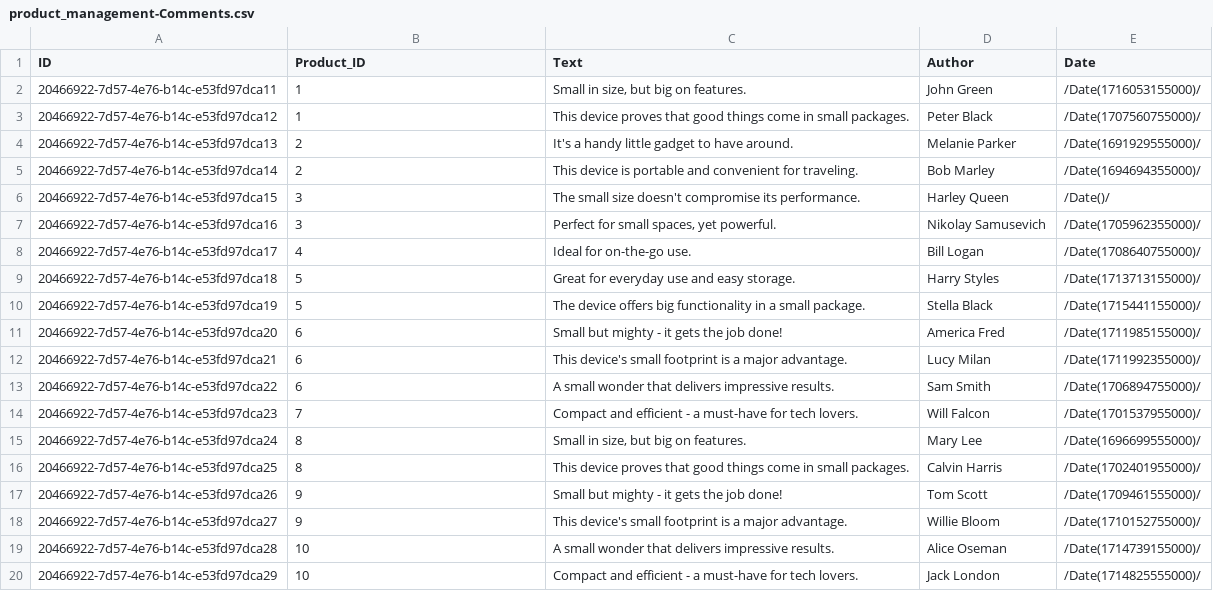
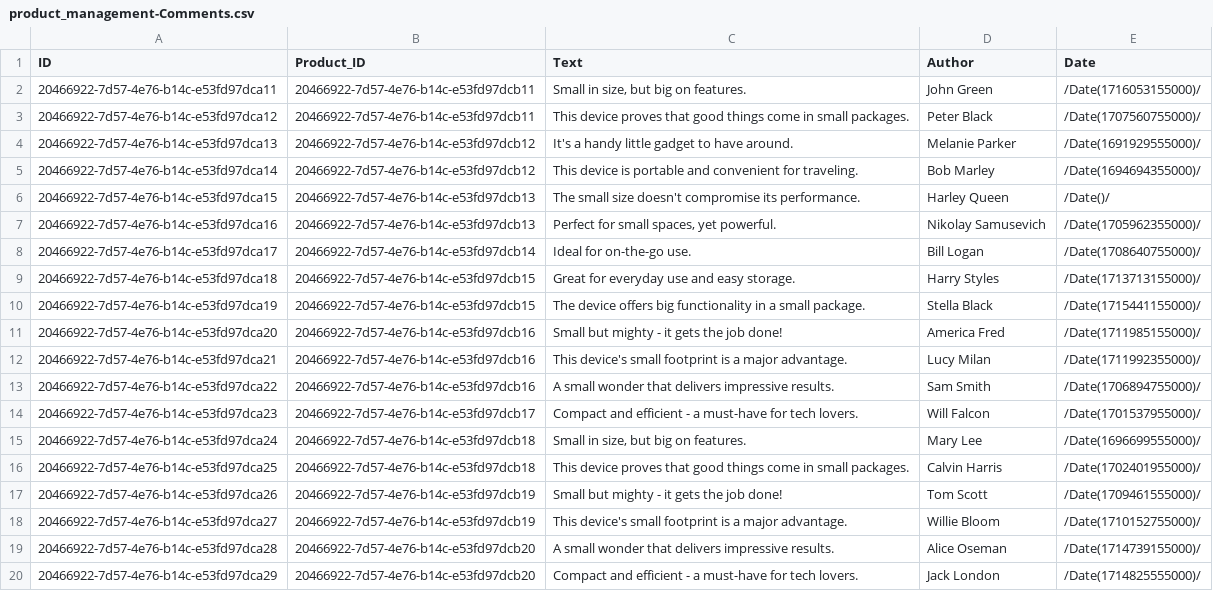
Before and after one commit to NadieKir/product-management-app-odata, a CSV file: db/data/product_management-Comments.csv, drawn as a sheet.

```diff
--- a/db/data/product_management-Comments.csv
+++ b/db/data/product_management-Comments.csv
@@ -1,20 +1,20 @@
 ID;Product_ID;Text;Author;Date;
-20466922-7d57-4e76-b14c-e53fd97dca11;1;Small in size, but big on features.;John Green;/Date(1716053155000)/;
-20466922-7d57-4e76-b14c-e53fd97dca12;1;This device proves that good things come in small packages.;Peter Black;/Date(1707560755000)/;
-20466922-7d57-4e76-b14c-e53fd97dca13;2;It's a handy little gadget to have around.;Melanie Parker;/Date(1691929555000)/;
-20466922-7d57-4e76-b14c-e53fd97dca14;2;This device is portable and convenient for traveling.;Bob Marley;/Date(1694694355000)/;
-20466922-7d57-4e76-b14c-e53fd97dca15;3;The small size doesn't compromise its performance.;Harley Queen;/Date()/;
-20466922-7d57-4e76-b14c-e53fd97dca16;3;Perfect for small spaces, yet powerful.;Nikolay Samusevich;/Date(1705962355000)/;
-20466922-7d57-4e76-b14c-e53fd97dca17;4;Ideal for on-the-go use.;Bill Logan;/Date(1708640755000)/;
-20466922-7d57-4e76-b14c-e53fd97dca18;5;Great for everyday use and easy storage.;Harry Styles;/Date(1713713155000)/;
-20466922-7d57-4e76-b14c-e53fd97dca19;5;The device offers big functionality in a small package.;Stella Black;/Date(1715441155000)/;
-20466922-7d57-4e76-b14c-e53fd97dca20;6;Small but mighty - it gets the job done!;America Fred;/Date(1711985155000)/;
-20466922-7d57-4e76-b14c-e53fd97dca21;6;This device's small footprint is a major advantage.;Lucy Milan;/Date(1711992355000)/;
-20466922-7d57-4e76-b14c-e53fd97dca22;6;A small wonder that delivers impressive results.;Sam Smith;/Date(1706894755000)/;
-20466922-7d57-4e76-b14c-e53fd97dca23;7;Compact and efficient - a must-have for tech lovers.;Will Falcon;/Date(1701537955000)/;
-20466922-7d57-4e76-b14c-e53fd97dca24;8;Small in size, but big on features.;Mary Lee;/Date(1696699555000)/;
-20466922-7d57-4e76-b14c-e53fd97dca25;8;This device proves that good things come in small packages.;Calvin Harris;/Date(1702401955000)/;
-20466922-7d57-4e76-b14c-e53fd97dca26;9;Small but mighty - it gets the job done!;Tom Scott;/Date(1709461555000)/;
-20466922-7d57-4e76-b14c-e53fd97dca27;9;This device's small footprint is a major advantage.;Willie Bloom;/Date(1710152755000)/;
-20466922-7d57-4e76-b14c-e53fd97dca28;10;A small wonder that delivers impressive results.;Alice Oseman;/Date(1714739155000)/;
-20466922-7d57-4e76-b14c-e53fd97dca29;10;Compact and efficient - a must-have for tech lovers.;Jack London;/Date(1714825555000)/;
+20466922-7d57-4e76-b14c-e53fd97dca11;20466922-7d57-4e76-b14c-e53fd97dcb11;Small in size, but big on features.;John Green;/Date(1716053155000)/;
+20466922-7d57-4e76-b14c-e53fd97dca12;20466922-7d57-4e76-b14c-e53fd97dcb11;This device proves that good things come in small packages.;Peter Black;/Date(1707560755000)/;
+20466922-7d57-4e76-b14c-e53fd97dca13;20466922-7d57-4e76-b14c-e53fd97dcb12;It's a handy little gadget to have around.;Melanie Parker;/Date(1691929555000)/;
+20466922-7d57-4e76-b14c-e53fd97dca14;20466922-7d57-4e76-b14c-e53fd97dcb12;This device is portable and convenient for traveling.;Bob Marley;/Date(1694694355000)/;
+20466922-7d57-4e76-b14c-e53fd97dca15;20466922-7d57-4e76-b14c-e53fd97dcb13;The small size doesn't compromise its performance.;Harley Queen;/Date()/;
+20466922-7d57-4e76-b14c-e53fd97dca16;20466922-7d57-4e76-b14c-e53fd97dcb13;Perfect for small spaces, yet powerful.;Nikolay Samusevich;/Date(1705962355000)/;
+20466922-7d57-4e76-b14c-e53fd97dca17;20466922-7d57-4e76-b14c-e53fd97dcb14;Ideal for on-the-go use.;Bill Logan;/Date(1708640755000)/;
+20466922-7d57-4e76-b14c-e53fd97dca18;20466922-7d57-4e76-b14c-e53fd97dcb15;Great for everyday use and easy storage.;Harry Styles;/Date(1713713155000)/;
+20466922-7d57-4e76-b14c-e53fd97dca19;20466922-7d57-4e76-b14c-e53fd97dcb15;The device offers big functionality in a small package.;Stella Black;/Date(1715441155000)/;
+20466922-7d57-4e76-b14c-e53fd97dca20;20466922-7d57-4e76-b14c-e53fd97dcb16;Small but mighty - it gets the job done!;America Fred;/Date(1711985155000)/;
+20466922-7d57-4e76-b14c-e53fd97dca21;20466922-7d57-4e76-b14c-e53fd97dcb16;This device's small footprint is a major advantage.;Lucy Milan;/Date(1711992355000)/;
+20466922-7d57-4e76-b14c-e53fd97dca22;20466922-7d57-4e76-b14c-e53fd97dcb16;A small wonder that delivers impressive results.;Sam Smith;/Date(1706894755000)/;
+20466922-7d57-4e76-b14c-e53fd97dca23;20466922-7d57-4e76-b14c-e53fd97dcb17;Compact and efficient - a must-have for tech lovers.;Will Falcon;/Date(1701537955000)/;
+20466922-7d57-4e76-b14c-e53fd97dca24;20466922-7d57-4e76-b14c-e53fd97dcb18;Small in size, but big on features.;Mary Lee;/Date(1696699555000)/;
+20466922-7d57-4e76-b14c-e53fd97dca25;20466922-7d57-4e76-b14c-e53fd97dcb18;This device proves that good things come in small packages.;Calvin Harris;/Date(1702401955000)/;
+20466922-7d57-4e76-b14c-e53fd97dca26;20466922-7d57-4e76-b14c-e53fd97dcb19;Small but mighty - it gets the job done!;Tom Scott;/Date(1709461555000)/;
+20466922-7d57-4e76-b14c-e53fd97dca27;20466922-7d57-4e76-b14c-e53fd97dcb19;This device's small footprint is a major advantage.;Willie Bloom;/Date(1710152755000)/;
+20466922-7d57-4e76-b14c-e53fd97dca28;20466922-7d57-4e76-b14c-e53fd97dcb20;A small wonder that delivers impressive results.;Alice Oseman;/Date(1714739155000)/;
+20466922-7d57-4e76-b14c-e53fd97dca29;20466922-7d57-4e76-b14c-e53fd97dcb20;Compact and efficient - a must-have for tech lovers.;Jack London;/Date(1714825555000)/;
```
Also changed, not shown: db/data/product_management-Categories.csv, 5 other files.
